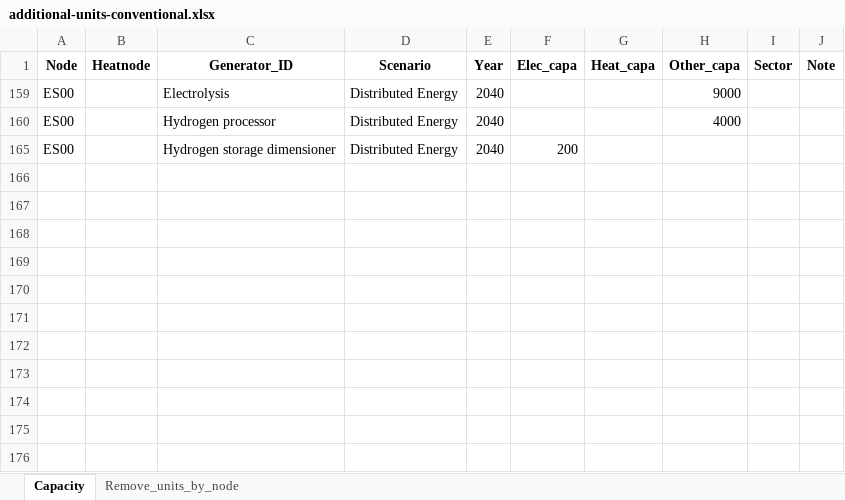
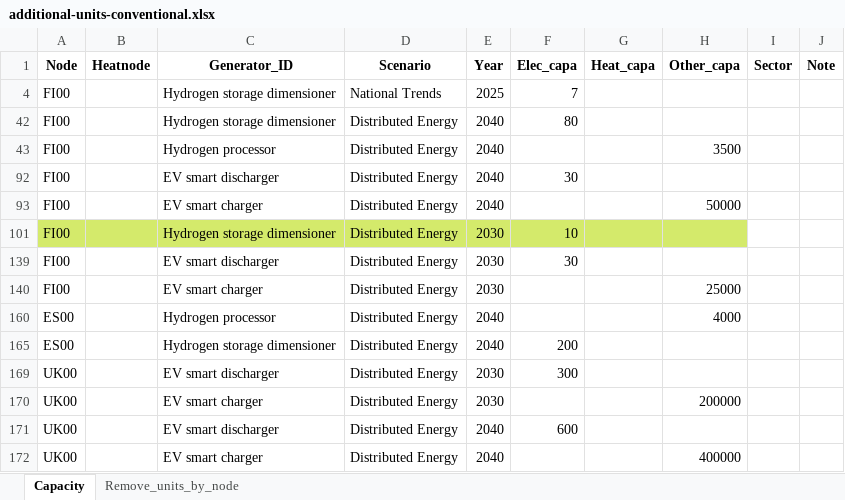
Before and after one commit to vttresearch/north_european_model, an Excel workbook: input/capacity/additional-units-conventional.xlsx, sheet Capacity, drawn as a sheet; values as stored, in another font and other column widths than the file's, no borders; charts and pictures not drawn; removed rows and columns are numbered as before the commit, all else as after; the diff names each change by its address in the sheet, - before the commit and + after, or states it on an @@ line.

```diff
--- a/input/capacity/additional-units-conventional.xlsx (sheet Capacity)
+++ b/input/capacity/additional-units-conventional.xlsx (sheet Capacity)
@@ row 159 hidden: ES00 |  | Electrolysis | Distributed Energy | 2040 |  |  | 9000 @@
@@ row 4 unhidden: FI00 |  | Hydrogen storage dimensioner | National Trends | 2025 | 7 @@
@@ row 42 unhidden: FI00 |  | Hydrogen storage dimensioner | Distributed Energy | 2040 | 80 @@
@@ row 43 unhidden: FI00 |  | Hydrogen processor | Distributed Energy | 2040 |  |  | 3500 @@
@@ row 92 unhidden: FI00 |  | EV smart discharger | Distributed Energy | 2040 | 30 @@
@@ row 93 unhidden: FI00 |  | EV smart charger | Distributed Energy | 2040 |  |  | 50000 @@
@@ row 101 unhidden: FI00 |  | Hydrogen storage dimensioner | Distributed Energy | 2030 | 10 @@
@@ row 139 unhidden: FI00 |  | EV smart discharger | Distributed Energy | 2030 | 30 @@
@@ row 140 unhidden: FI00 |  | EV smart charger | Distributed Energy | 2030 |  |  | 25000 @@
+row 169: UK00 |  | EV smart discharger | Distributed Energy | 2030 | 300
+row 170: UK00 |  | EV smart charger | Distributed Energy | 2030 |  |  | 200000
+row 171: UK00 |  | EV smart discharger | Distributed Energy | 2040 | 600
+row 172: UK00 |  | EV smart charger | Distributed Energy | 2040 |  |  | 400000
```
Also changed, not shown: timeseries/Basic_processing/EV/region_coefficients.xlsx, 2 other files.
